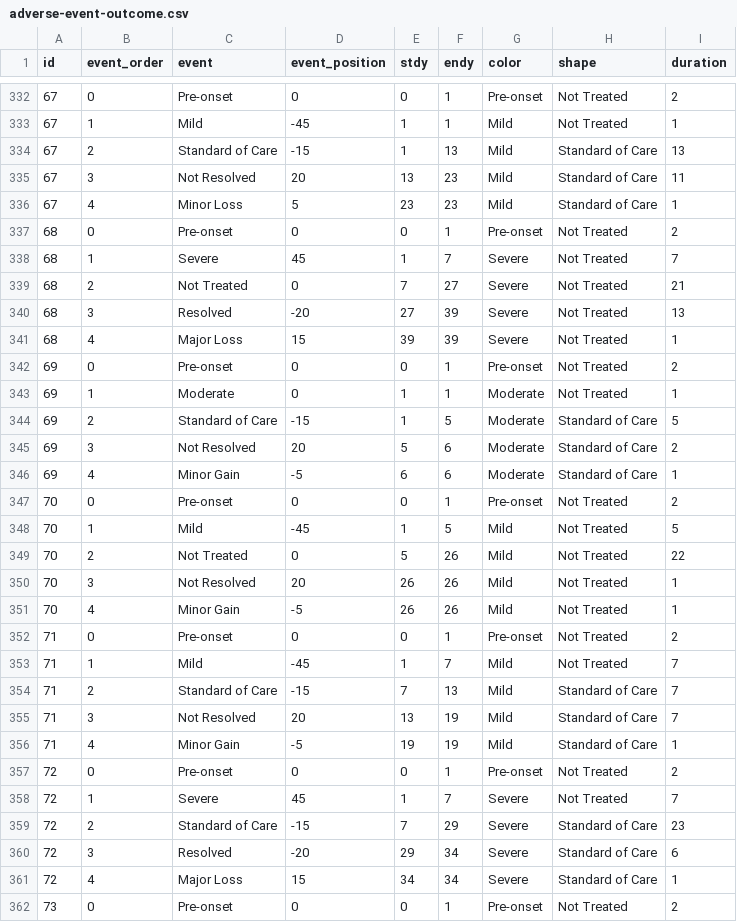
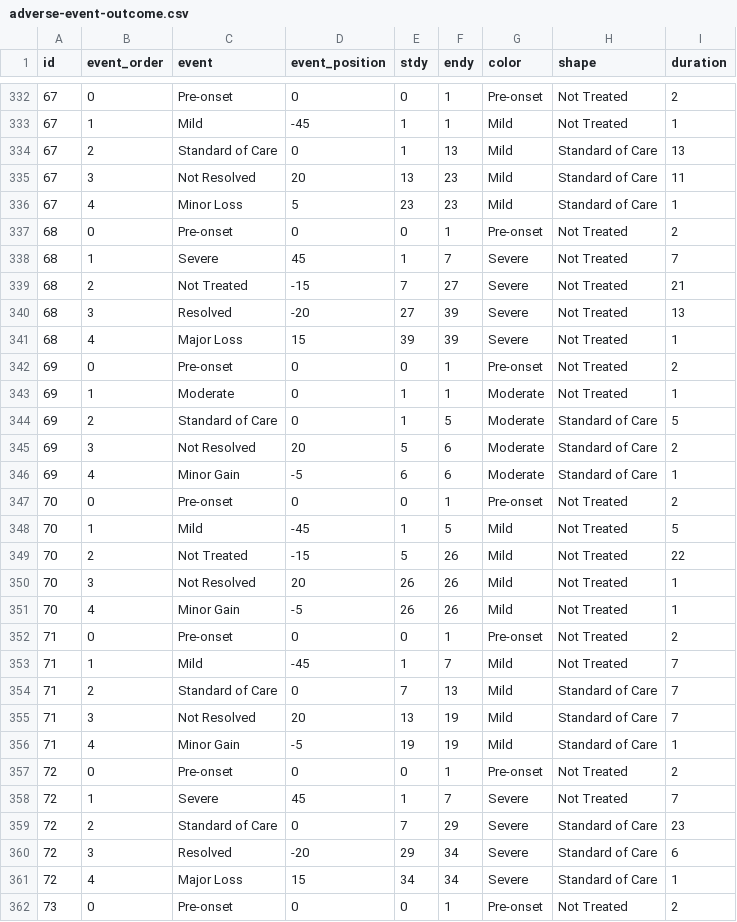
Before and after one commit to samussiah/solar-system-animation, a CSV file: test-page/data/adverse-event-outcome.csv, drawn as a sheet; only a part is shown, gaps mark what is left out; the diff covers the shown part only.

Commit message:
tweak adverse-event-outcome.csv

```diff
--- a/test-page/data/adverse-event-outcome.csv
+++ b/test-page/data/adverse-event-outcome.csv
@@ -333,3 +333,3 @@
 67,1,"Mild",-45,1,1,"Mild","Not Treated",1
-67,2,"Standard of Care",-15,1,13,"Mild","Standard of Care",13
+67,2,"Standard of Care",0,1,13,"Mild","Standard of Care",13
 67,3,"Not Resolved",20,13,23,"Mild","Standard of Care",11
@@ -338,3 +338,3 @@
 68,1,"Severe",45,1,7,"Severe","Not Treated",7
-68,2,"Not Treated",0,7,27,"Severe","Not Treated",21
+68,2,"Not Treated",-15,7,27,"Severe","Not Treated",21
 68,3,"Resolved",-20,27,39,"Severe","Not Treated",13
@@ -343,3 +343,3 @@
 69,1,"Moderate",0,1,1,"Moderate","Not Treated",1
-69,2,"Standard of Care",-15,1,5,"Moderate","Standard of Care",5
+69,2,"Standard of Care",0,1,5,"Moderate","Standard of Care",5
 69,3,"Not Resolved",20,5,6,"Moderate","Standard of Care",2
@@ -348,3 +348,3 @@
 70,1,"Mild",-45,1,5,"Mild","Not Treated",5
-70,2,"Not Treated",0,5,26,"Mild","Not Treated",22
+70,2,"Not Treated",-15,5,26,"Mild","Not Treated",22
 70,3,"Not Resolved",20,26,26,"Mild","Not Treated",1
@@ -353,3 +353,3 @@
 71,1,"Mild",-45,1,7,"Mild","Not Treated",7
-71,2,"Standard of Care",-15,7,13,"Mild","Standard of Care",7
+71,2,"Standard of Care",0,7,13,"Mild","Standard of Care",7
 71,3,"Not Resolved",20,13,19,"Mild","Standard of Care",7
@@ -358,3 +358,3 @@
 72,1,"Severe",45,1,7,"Severe","Not Treated",7
-72,2,"Standard of Care",-15,7,29,"Severe","Standard of Care",23
+72,2,"Standard of Care",0,7,29,"Severe","Standard of Care",23
 72,3,"Resolved",-20,29,34,"Severe","Standard of Care",6
```
Also changed, not shown: 60 edited cells elsewhere in this file, 1 other file.
